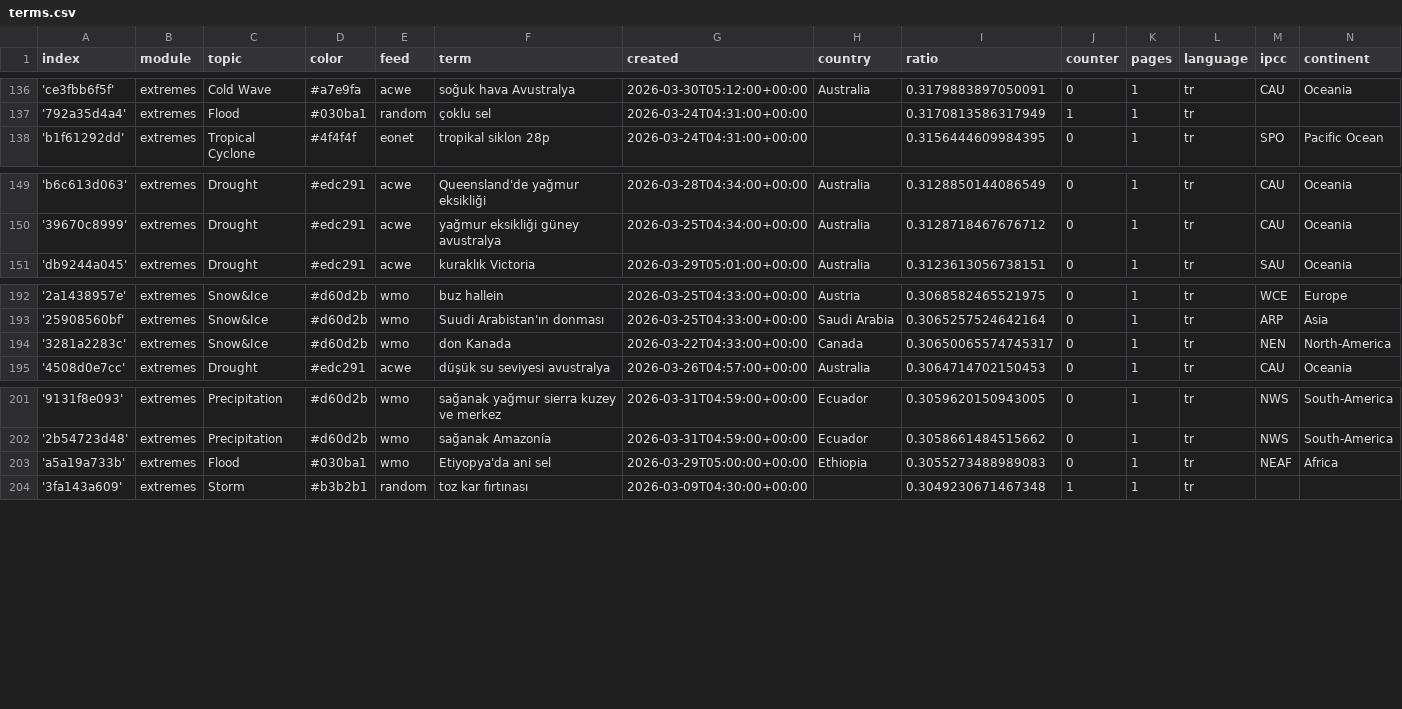
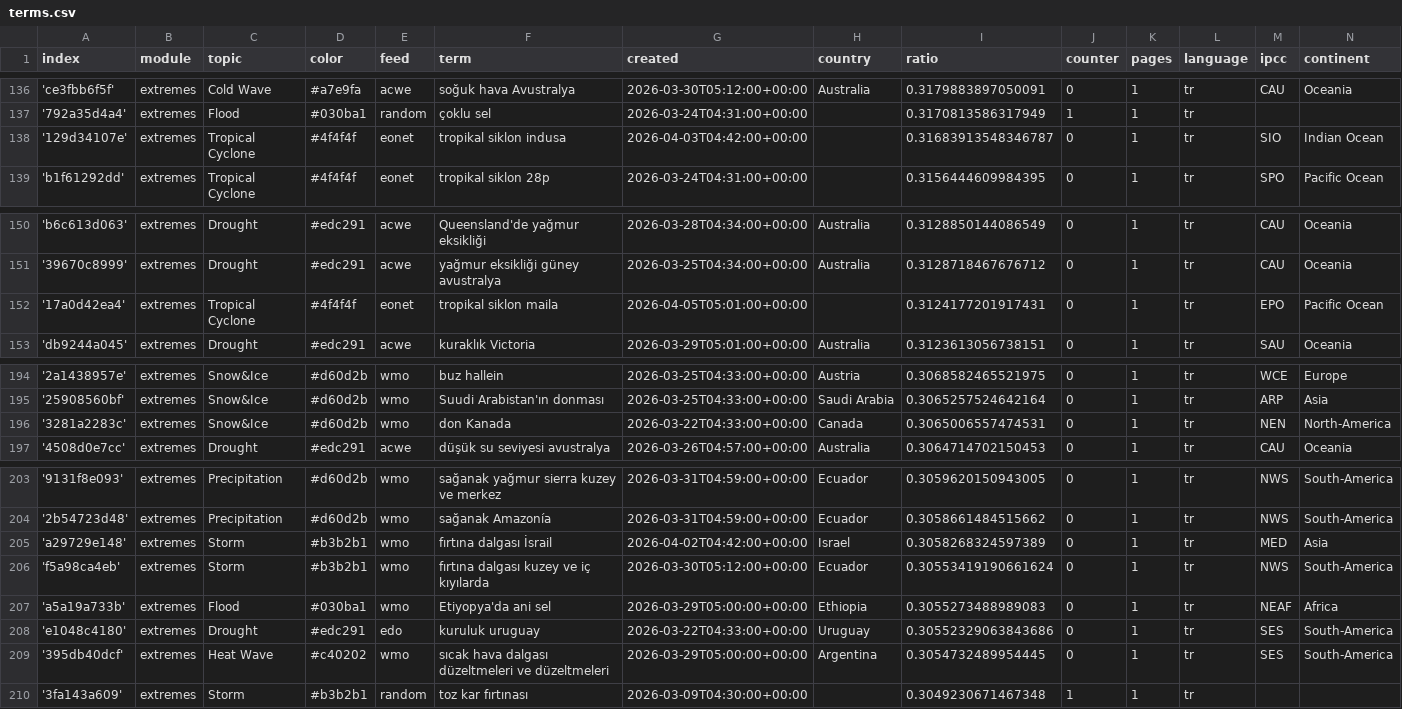
Before and after one commit to jannikdo28-news/TurkishExtremes, a CSV file: terms.csv, drawn as a sheet; only a part is shown, gaps mark what is left out.

Commit message:
Commit from GitHub Actions (import:0.0)

```diff
--- a/terms.csv
+++ b/terms.csv
@@ -137,2 +137,3 @@ index,module,topic,color,feed,term,created,country,ratio,counter,pages,language,
 '792a35d4a4',extremes,Flood,#030ba1,random,çoklu sel,2026-03-24T04:31:00+00:00,,0.3170813586317949,1,1,tr,,
+'129d34107e',extremes,Tropical Cyclone,#4f4f4f,eonet,tropikal siklon indusa,2026-04-03T04:42:00+00:00,,0.31683913548346787,0,1,tr,SIO,Indian Ocean
 'b1f61292dd',extremes,Tropical Cyclone,#4f4f4f,eonet,tropikal siklon 28p,2026-03-24T04:31:00+00:00,,0.3156444609984395,0,1,tr,SPO,Pacific Ocean
@@ -150,2 +151,3 @@ index,module,topic,color,feed,term,created,country,ratio,counter,pages,language,
 '39670c8999',extremes,Drought,#edc291,acwe,yağmur eksikliği güney avustralya,2026-03-25T04:34:00+00:00,Australia,0.3128718467676712,0,1,tr,CAU,Oceania
+'17a0d42ea4',extremes,Tropical Cyclone,#4f4f4f,eonet,tropikal siklon maila,2026-04-05T05:01:00+00:00,,0.3124177201917431,0,1,tr,EPO,Pacific Ocean
 'db9244a045',extremes,Drought,#edc291,acwe,kuraklık Victoria,2026-03-29T05:01:00+00:00,Australia,0.3123613056738151,0,1,tr,SAU,Oceania
@@ -193,3 +195,3 @@ index,module,topic,color,feed,term,created,country,ratio,counter,pages,language,
 '25908560bf',extremes,Snow&Ice,#d60d2b,wmo,Suudi Arabistan'ın donması,2026-03-25T04:33:00+00:00,Saudi Arabia,0.3065257524642164,0,1,tr,ARP,Asia
-'3281a2283c',extremes,Snow&Ice,#d60d2b,wmo,don Kanada,2026-03-22T04:33:00+00:00,Canada,0.30650065574745317,0,1,tr,NEN,North-America
+'3281a2283c',extremes,Snow&Ice,#d60d2b,wmo,don Kanada,2026-03-22T04:33:00+00:00,Canada,0.3065006557474531,0,1,tr,NEN,North-America
 '4508d0e7cc',extremes,Drought,#edc291,acwe,düşük su seviyesi avustralya,2026-03-26T04:57:00+00:00,Australia,0.3064714702150453,0,1,tr,CAU,Oceania
@@ -202,3 +204,7 @@ index,module,topic,color,feed,term,created,country,ratio,counter,pages,language,
 '2b54723d48',extremes,Precipitation,#d60d2b,wmo,sağanak Amazonía,2026-03-31T04:59:00+00:00,Ecuador,0.3058661484515662,0,1,tr,NWS,South-America
+'a29729e148',extremes,Storm,#b3b2b1,wmo,fırtına dalgası İsrail,2026-04-02T04:42:00+00:00,Israel,0.3058268324597389,0,1,tr,MED,Asia
+'f5a98ca4eb',extremes,Storm,#b3b2b1,wmo,fırtına dalgası kuzey ve iç kıyılarda,2026-03-30T05:12:00+00:00,Ecuador,0.30553419190661624,0,1,tr,NWS,South-America
 'a5a19a733b',extremes,Flood,#030ba1,wmo,Etiyopya'da ani sel,2026-03-29T05:00:00+00:00,Ethiopia,0.3055273488989083,0,1,tr,NEAF,Africa
+'e1048c4180',extremes,Drought,#edc291,edo,kuruluk uruguay,2026-03-22T04:33:00+00:00,Uruguay,0.30552329063843686,0,1,tr,SES,South-America
+'395db40dcf',extremes,Heat Wave,#c40202,wmo,sıcak hava dalgası düzeltmeleri ve düzeltmeleri,2026-03-29T05:00:00+00:00,Argentina,0.3054732489954445,0,1,tr,SES,South-America
 '3fa143a609',extremes,Storm,#b3b2b1,random,toz kar fırtınası,2026-03-09T04:30:00+00:00,,0.3049230671467348,1,1,tr,,
```
